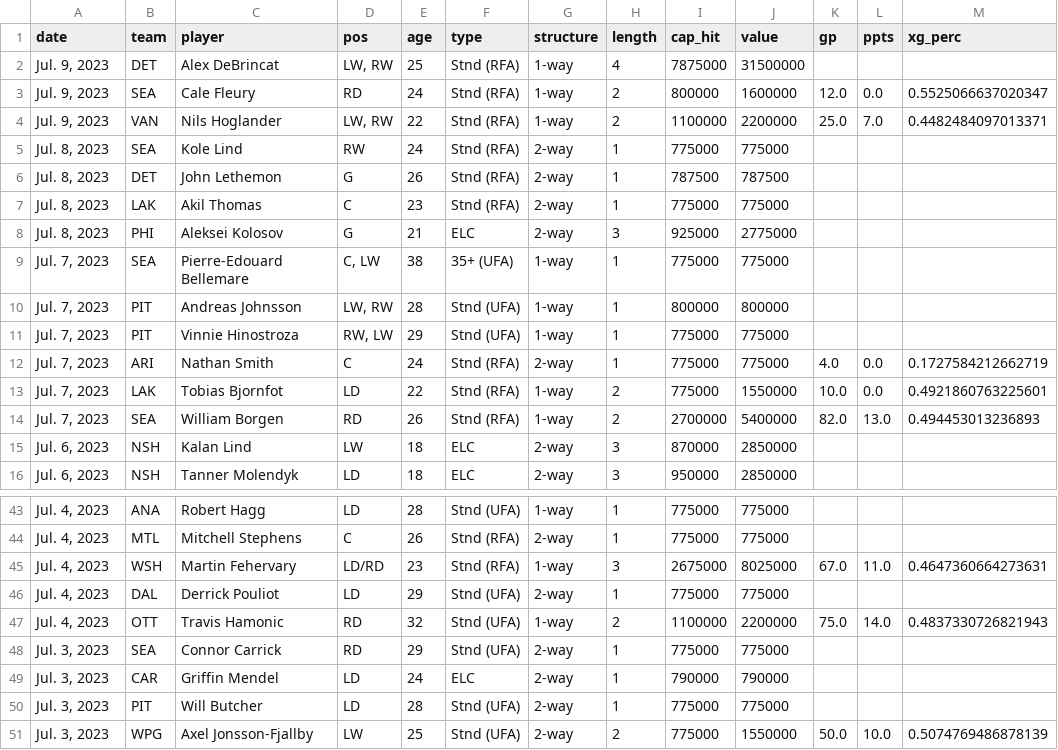
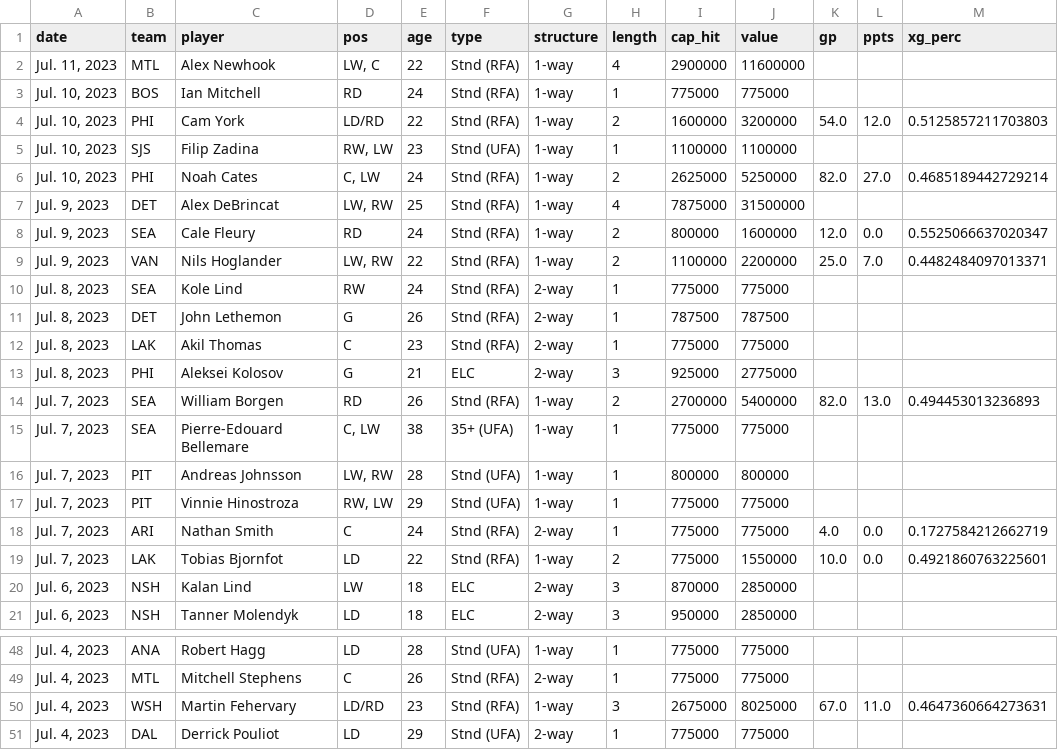
Before and after one commit to cassario/matchupData, a CSV file: signings.csv, drawn as a sheet; only a part is shown, gaps mark what is left out.

```diff
--- a/signings.csv
+++ b/signings.csv
@@ -1,2 +1,7 @@
 date,team,player,pos,age,type,structure,length,cap_hit,value,gp,ppts,xg_perc
+"Jul. 11, 2023",MTL,Alex Newhook,"LW, C",22,Stnd (RFA),1-way,4,2900000,11600000,,,
+"Jul. 10, 2023",BOS,Ian Mitchell,RD,24,Stnd (RFA),1-way,1,775000,775000,,,
+"Jul. 10, 2023",PHI,Cam York,LD/RD,22,Stnd (RFA),1-way,2,1600000,3200000,54.0,12.0,0.5125857211703803
+"Jul. 10, 2023",SJS,Filip Zadina,"RW, LW",23,Stnd (UFA),1-way,1,1100000,1100000,,,
+"Jul. 10, 2023",PHI,Noah Cates,"C, LW",24,Stnd (RFA),1-way,2,2625000,5250000,82.0,27.0,0.4685189442729214
 "Jul. 9, 2023",DET,Alex DeBrincat,"LW, RW",25,Stnd (RFA),1-way,4,7875000,31500000,,,
@@ -8,2 +13,3 @@ date,team,player,pos,age,type,structure,length,cap_hit,value,gp,ppts,xg_perc
 "Jul. 8, 2023",PHI,Aleksei Kolosov,G,21,ELC,2-way,3,925000,2775000,,,
+"Jul. 7, 2023",SEA,William Borgen,RD,26,Stnd (RFA),1-way,2,2700000,5400000,82.0,13.0,0.494453013236893
 "Jul. 7, 2023",SEA,Pierre-Edouard Bellemare,"C, LW",38,35+ (UFA),1-way,1,775000,775000,,,
@@ -13,3 +19,2 @@ date,team,player,pos,age,type,structure,length,cap_hit,value,gp,ppts,xg_perc
 "Jul. 7, 2023",LAK,Tobias Bjornfot,LD,22,Stnd (RFA),1-way,2,775000,1550000,10.0,0.0,0.4921860763225601
-"Jul. 7, 2023",SEA,William Borgen,RD,26,Stnd (RFA),1-way,2,2700000,5400000,82.0,13.0,0.494453013236893
 "Jul. 6, 2023",NSH,Kalan Lind,LW,18,ELC,2-way,3,870000,2850000,,,
@@ -46,6 +51 @@ date,team,player,pos,age,type,structure,length,cap_hit,value,gp,ppts,xg_perc
 "Jul. 4, 2023",DAL,Derrick Pouliot,LD,29,Stnd (UFA),2-way,1,775000,775000,,,
-"Jul. 4, 2023",OTT,Travis Hamonic,RD,32,Stnd (UFA),1-way,2,1100000,2200000,75.0,14.0,0.4837330726821943
-"Jul. 3, 2023",SEA,Connor Carrick,RD,29,Stnd (UFA),2-way,1,775000,775000,,,
-"Jul. 3, 2023",CAR,Griffin Mendel,LD,24,ELC,2-way,1,790000,790000,,,
-"Jul. 3, 2023",PIT,Will Butcher,LD,28,Stnd (UFA),2-way,1,775000,775000,,,
-"Jul. 3, 2023",WPG,Axel Jonsson-Fjallby,LW,25,Stnd (UFA),2-way,2,775000,1550000,50.0,10.0,0.5074769486878139
```
Also changed, not shown: scratches.csv.
